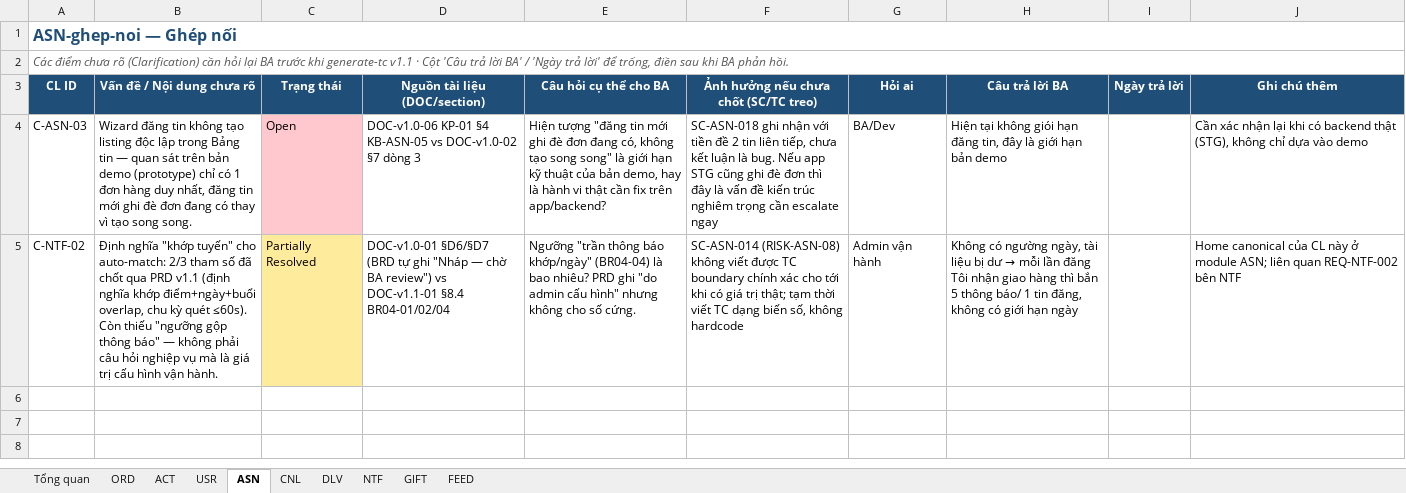
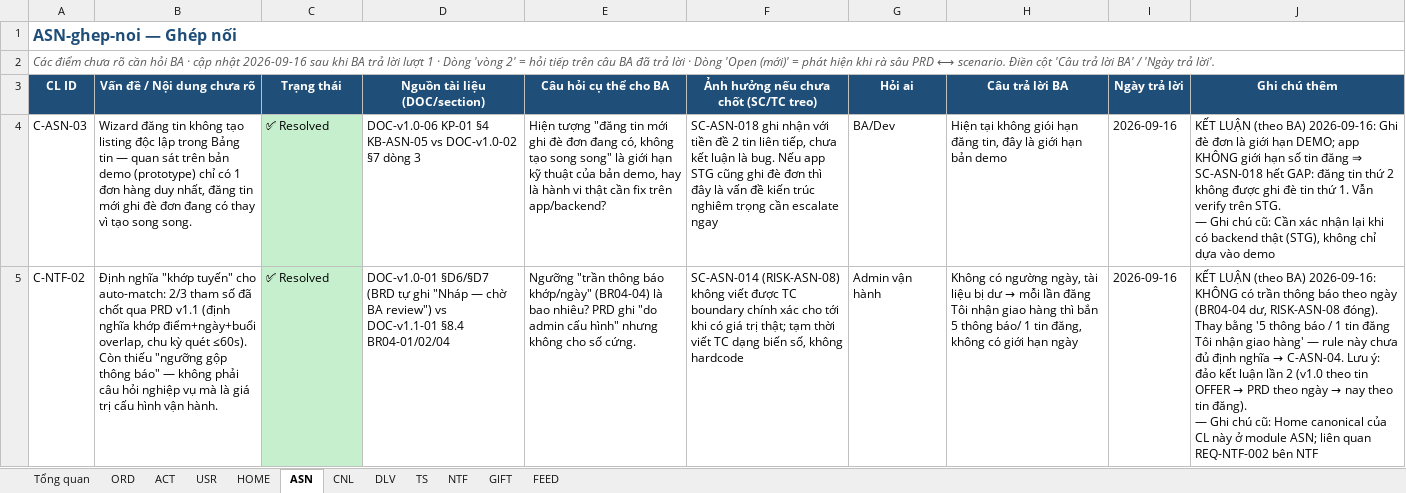
Before and after one commit to giangdc/FoxEco_V2, an Excel workbook: 02_analyze-requirements/v1.1/CL-hoi-BA-v1.1.xlsx, sheet ASN, drawn as a sheet; only a part is shown; values as stored, in another font and other column widths than the file's, no borders; ↵ is a line break in a cell; the diff covers the shown part only; the diff names each change by its address in the sheet, - before the commit and + after, or states it on an @@ line.

```diff
--- a/02_analyze-requirements/v1.1/CL-hoi-BA-v1.1.xlsx (sheet ASN)
+++ b/02_analyze-requirements/v1.1/CL-hoi-BA-v1.1.xlsx (sheet ASN)
+sheet tab: HOME
+sheet tab: TS
-A2 (CL ID): …chưa rõ (Clarification) cần hỏi lại BA trước khi generate-tc v1.1 · Cột 'Câu trả lời BA' / 'Ngày trả lời' để trống, điền sau khi BA phản hồi.
+A2 (CL ID): …chưa rõ cần hỏi BA · cập nhật 2026-09-16 sau khi BA trả lời lượt 1 · Dòng 'vòng 2' = hỏi tiếp trên câu BA đã trả lời · Dòng 'Open (mới)' = phát hiện khi rà sâu PRD ⟷ scenario. Điền cột 'Câu trả lời BA' / 'Ngày trả lời'.
-C4 (Trạng thái): Open
+C4 (Trạng thái): ✅ Resolved
-C4 fill: #FFC7CE
+C4 fill: #C6EFCE
-I4:I5 (Ngày trả lời): (empty)
+I4:I5 (Ngày trả lời): 2026-09-16
-J4 (Ghi chú thêm): Cần xác…
+J4 (Ghi chú thêm): KẾT LUẬN (theo BA) 2026-09-16: Ghi đè đơn là giới hạn DEMO; app KHÔNG giới hạn số tin đăng ⇒ SC-ASN-018 hết GAP: đăng tin thứ 2 không được ghi đè tin thứ 1. Vẫn verify trên STG. ↵ — Ghi chú cũ: Cần xác…
-C5 (Trạng thái): Partially Resolved
+C5 (Trạng thái): ✅ Resolved
-C5 fill: #FFEB9C
+C5 fill: #C6EFCE
@@ J5 (Ghi chú thêm): Home canonical… → KẾT LUẬN (theo BA) 2026-09-16: KHÔNG có trần thông báo theo ngày (BR04-04 dư, RISK-ASN-08 đóng). Thay bằng '5 thông báo / 1 tin đăng Tôi nhận giao hàng' — rule này chưa đủ định nghĩa → C-ASN-04. Lưu ý: đảo kết luận lần 2 (v1.0 theo tin OFFER → PRD theo ngày → nay theo tin đăng). ↵ — Ghi chú cũ: Home canonical… @@
```
Also changed, not shown: 3 added rows elsewhere in this sheet, sheet Tổng quan, sheet FEED, sheet ORD, sheet USR, sheet DLV, sheet ACT, 3 more sheets, hidden cells, 48 other files.
